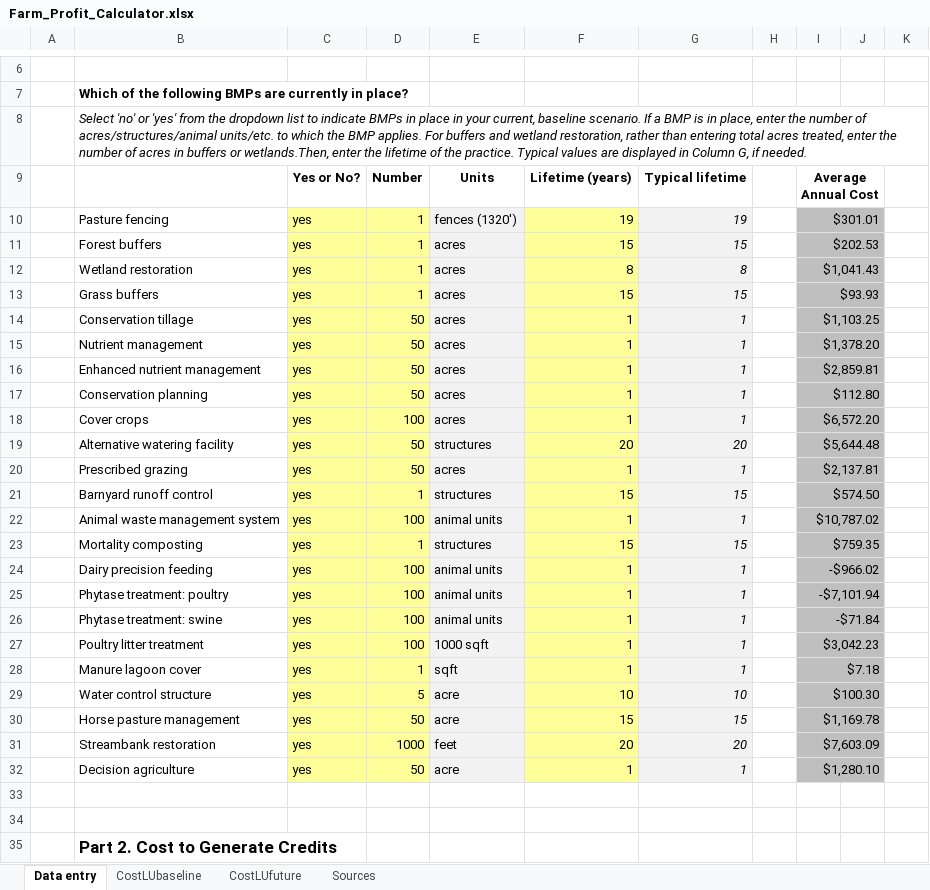
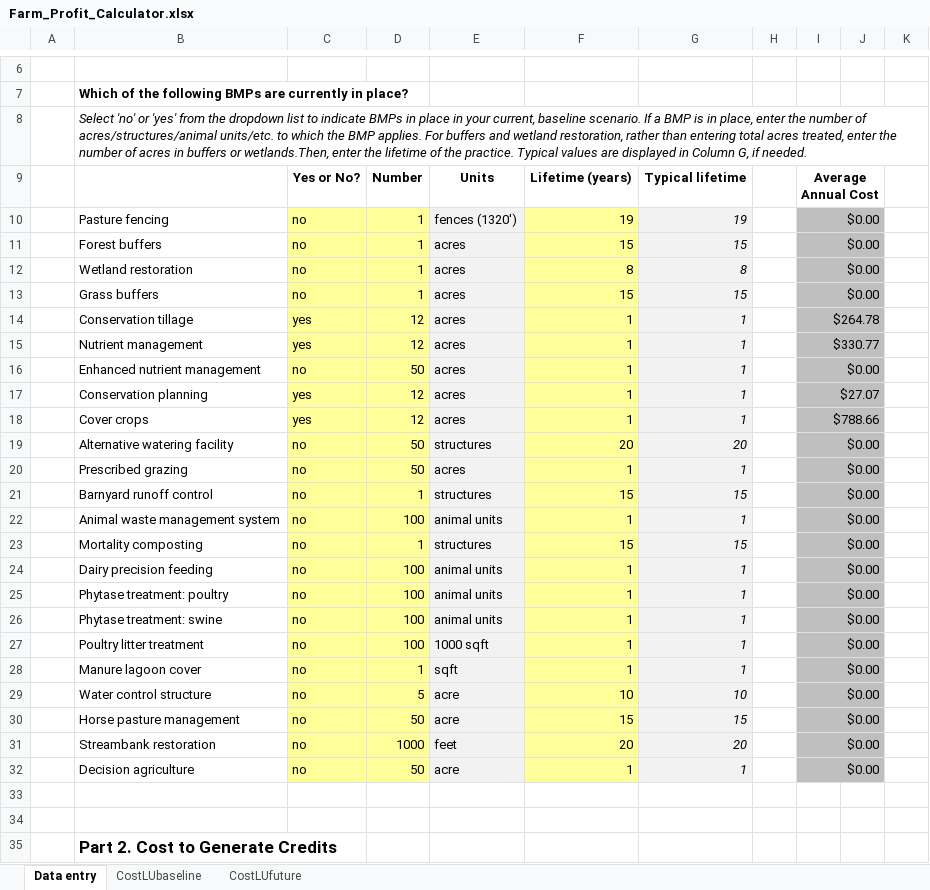
Before and after one commit to oscargallegom/worksheets, an Excel workbook: public/excels/Farm_Profit_Calculator.xlsx, sheet Data entry, drawn as a sheet; only a part is shown, gaps mark what is left out; values as stored, in another font and other column widths than the file's, no borders; conditional formats not drawn; the diff covers the shown part only; the diff names each change by its address in the sheet, - before the commit and + after, or states it on an @@ line.

```diff
--- a/public/excels/Farm_Profit_Calculator.xlsx (sheet Data entry)
+++ b/public/excels/Farm_Profit_Calculator.xlsx (sheet Data entry)
-sheet tab: Sources
-C10:C13: yes
+C10:C13: no
-I10: $301.01
+I10: $0.00
-I11: $202.53
+I11: $0.00
-I12: $1,041.43
+I12: $0.00
-I13: $93.93
+I13: $0.00
-D14:D15: 50
+D14:D15: 12
-I14: $1,103.25
+I14: $264.78
-I15: $1,378.20
+I15: $330.77
-C16: yes
+C16: no
-I16: $2,859.81
+I16: $0.00
-D17: 50
+D17: 12
-I17: $112.80
+I17: $27.07
-D18: 100
+D18: 12
-I18: $6,572.20
+I18: $788.66
-C19:C32: yes
+C19:C32: no
-I19: $5,644.48
+I19: $0.00
-I20: $2,137.81
+I20: $0.00
-I21: $574.50
+I21: $0.00
-I22: $10,787.02
+I22: $0.00
-I23: $759.35
+I23: $0.00
-I24: -$966.02
+I24: $0.00
-I25: -$7,101.94
+I25: $0.00
-I26: -$71.84
+I26: $0.00
-I27: $3,042.23
+I27: $0.00
-I28: $7.18
+I28: $0.00
-I29: $100.30
+I29: $0.00
-I30: $1,169.78
+I30: $0.00
-I31: $7,603.09
+I31: $0.00
-I32: $1,280.10
+I32: $0.00
```
Also changed, not shown: 5 added rows, 3 removed rows, 51 edited cells, cell formats and merged cells elsewhere in this sheet, sheet CostLUfuture, sheet CostLUbaseline.
